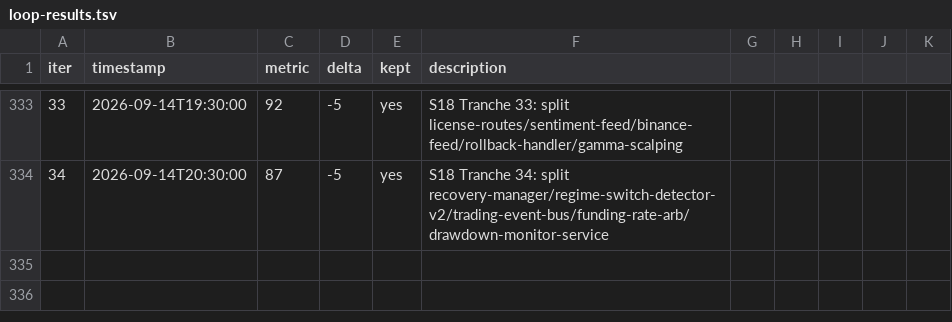
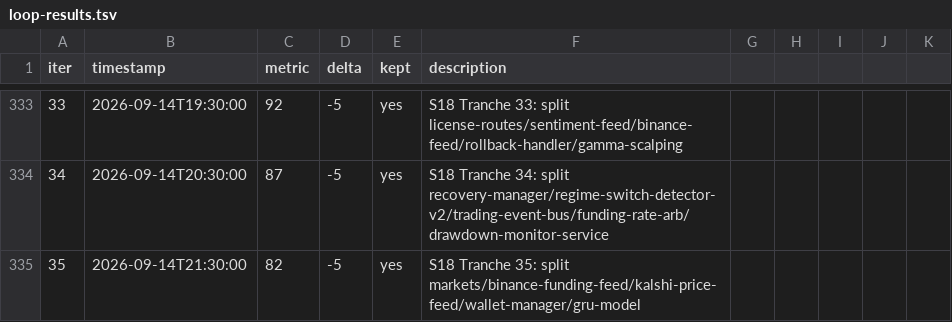
Before and after one commit to minhlongs/algo-trader, a TSV file: loop-results.tsv, drawn as a sheet; only a part is shown, gaps mark what is left out.

```diff
--- a/loop-results.tsv
+++ b/loop-results.tsv
@@ -334 +334,2 @@ iter	timestamp	metric	delta	kept	description
 34	2026-09-14T20:30:00	87	-5	yes	S18 Tranche 34: split recovery-manager/regime-switch-detector-v2/trading-event-bus/funding-rate-arb/drawdown-monitor-service
+35	2026-09-14T21:30:00	82	-5	yes	S18 Tranche 35: split markets/binance-funding-feed/kalshi-price-feed/wallet-manager/gru-model
```
Also changed, not shown: 24 other files.
